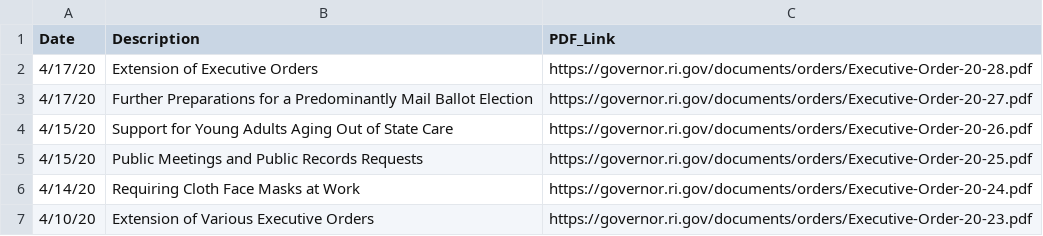
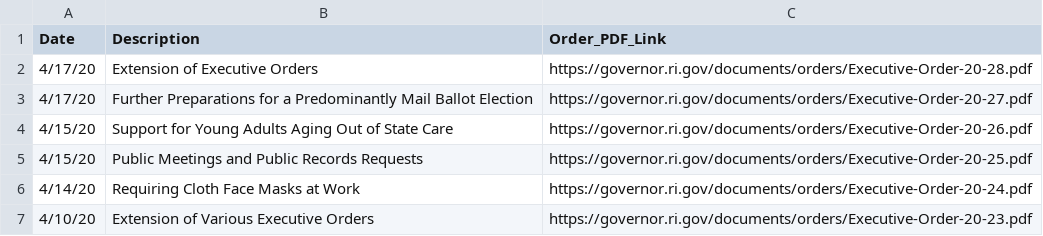
Before and after one commit to bri-davis/Scrapers-for-Government-COVID-19-Measures, a CSV file: Outputs/ri.csv, drawn as a sheet; only a part is shown.

```diff
--- a/Outputs/ri.csv
+++ b/Outputs/ri.csv
@@ -1,2 +1,2 @@
-Date,Description,PDF_Link
+Date,Description,Order_PDF_Link
 4/17/20, Extension of Executive Orders ,https://governor.ri.gov/documents/orders/Executive-Order-20-28.pdf
```
Also changed, not shown: Outputs/ct.csv, Outputs/me.csv, 8 other files.
